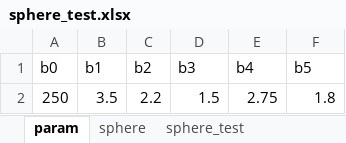
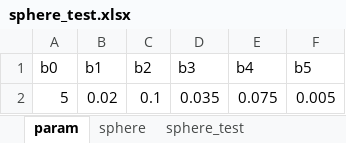
Before and after one commit to frannuca/IRModels, an Excel workbook: data/sphere_test.xlsx, sheet param, drawn as a sheet; values as stored, in another font and other column widths than the file's, no borders; removed rows and columns are numbered as before the commit, all else as after; the diff names each change by its address in the sheet, - before the commit and + after, or states it on an @@ line.

```diff
--- a/data/sphere_test.xlsx (sheet param)
+++ b/data/sphere_test.xlsx (sheet param)
-row 2: 250 | 3.5 | 2.2 | 1.5 | 2.75 | 1.8
+row 2: 5 | 0.02 | 0.1 | 0.035 | 0.075 | 0.005
```
Also changed, not shown: sheet sphere_test, sheet sphere, data/sphere.xlsx, 4 other files.
